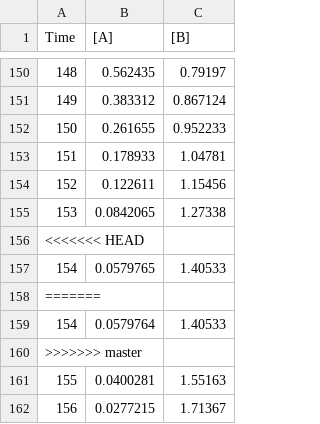
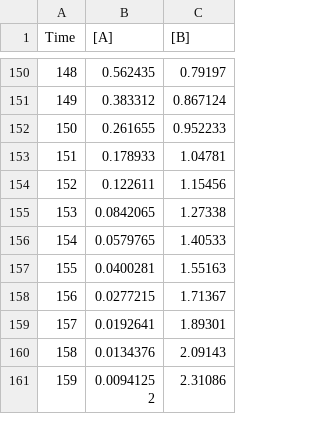
Before and after one commit to Yuxing123/IBI1_2018-19, a CSV file: Practical13/modelResults.csv, drawn as a sheet; only a part is shown, gaps mark what is left out; the shorter side is filled out with more unchanged rows.

Commit message:
change for practical13

```diff
--- a/Practical13/modelResults.csv
+++ b/Practical13/modelResults.csv
@@ -155,7 +155,3 @@ Time,[A],[B]
 153,0.0842065,1.27338
-<<<<<<< HEAD
 154,0.0579765,1.40533
-=======
-154,0.0579764,1.40533
->>>>>>> master
 155,0.0400281,1.55163
```
Also changed, not shown: 2 other files.
